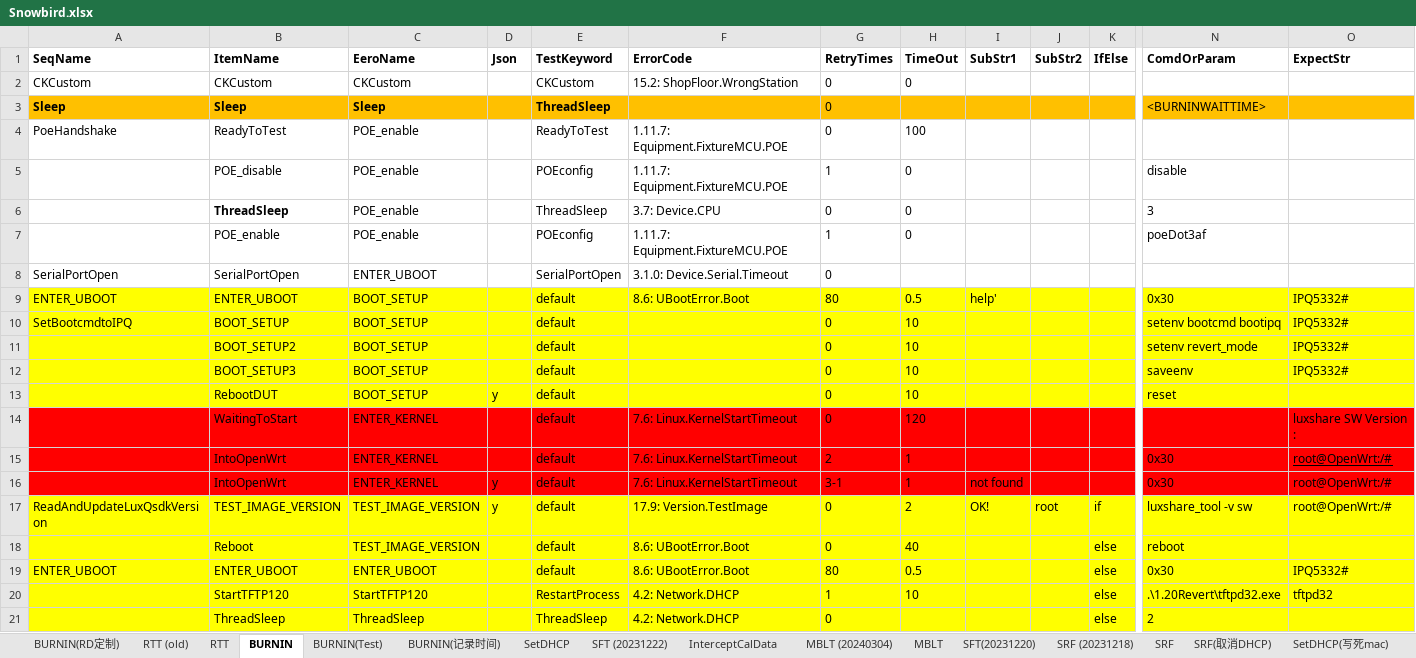
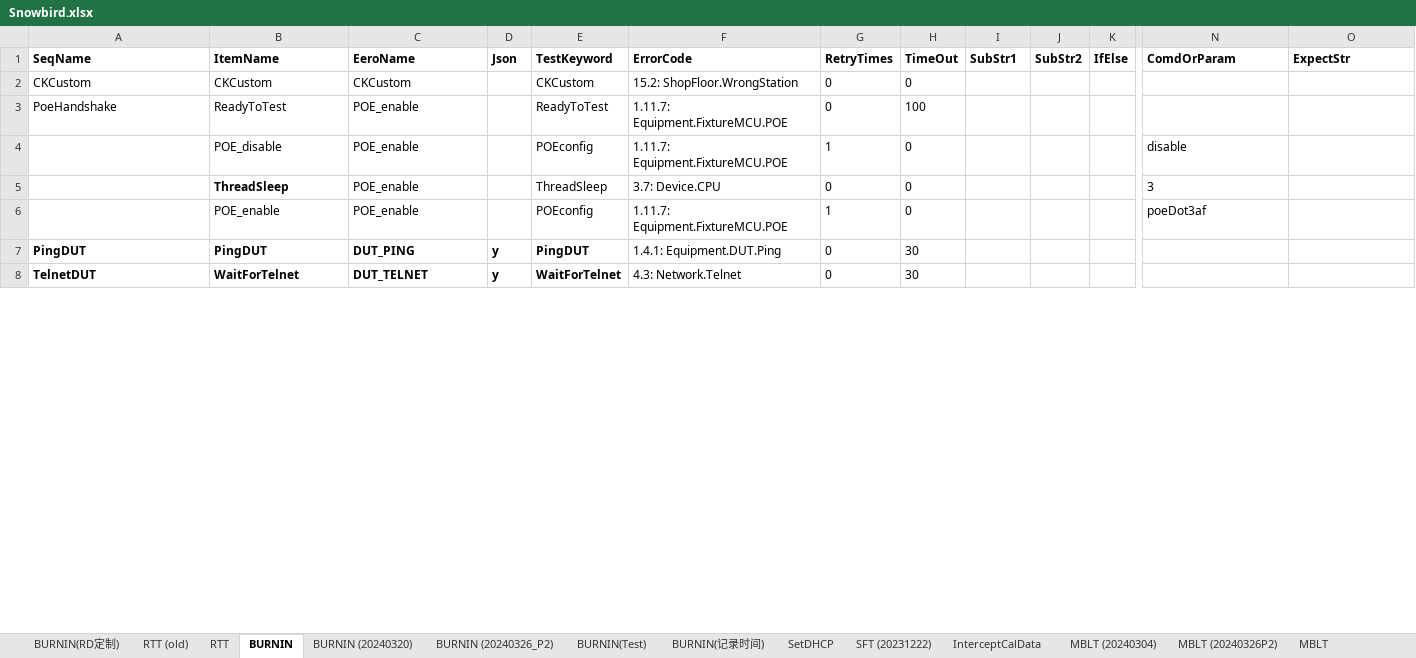
Before and after one commit to JerryXu008/snowbird, an Excel workbook: AutoTestSystem/Config/Snowbird.xlsx, sheet BURNIN, drawn as a sheet; only a part is shown, gaps mark what is left out; the shorter side is filled out with more unchanged rows; values as stored, in another font and other column widths than the file's, no borders; removed rows and columns are numbered as before the commit, all else as after; rows hold the shown columns only; the diff covers the shown part only; the diff names each change by its address in the sheet, - before the commit and + after, or states it on an @@ line.

```diff
--- a/AutoTestSystem/Config/Snowbird.xlsx (sheet BURNIN)
+++ b/AutoTestSystem/Config/Snowbird.xlsx (sheet BURNIN)
+sheet tab: BURNIN (20240320)
+sheet tab: BURNIN (20240326_P2)
+sheet tab: MBLT (20240326P2)
-row 3: Sleep | Sleep | Sleep |  | ThreadSleep |  | 0 |  |  |  |  | <BURNINWAITTIME>
-row 8: SerialPortOpen | SerialPortOpen | ENTER_UBOOT |  | SerialPortOpen | 3.1.0: Device.Serial.Timeout | 0
-row 9: ENTER_UBOOT | ENTER_UBOOT | BOOT_SETUP |  | default | 8.6: UBootError.Boot | 80 | 0.5 | help' |  |  | 0x30 | IPQ5332#
-row 10: SetBootcmdtoIPQ | BOOT_SETUP | BOOT_SETUP |  | default |  | 0 | 10 |  |  |  | setenv bootcmd bootipq | IPQ5332#
-row 11:  | BOOT_SETUP2 | BOOT_SETUP |  | default |  | 0 | 10 |  |  |  | setenv revert_mode | IPQ5332#
-row 12:  | BOOT_SETUP3 | BOOT_SETUP |  | default |  | 0 | 10 |  |  |  | saveenv | IPQ5332#
-row 13:  | RebootDUT | BOOT_SETUP | y | default |  | 0 | 10 |  |  |  | reset
-row 14:  | WaitingToStart | ENTER_KERNEL |  | default | 7.6: Linux.KernelStartTimeout | 0 | 120 |  |  |  |  | luxshare SW Version :
-row 15:  | IntoOpenWrt | ENTER_KERNEL |  | default | 7.6: Linux.KernelStartTimeout | 2 | 1 |  |  |  | 0x30 | root@OpenWrt:/#
-row 16:  | IntoOpenWrt | ENTER_KERNEL | y | default | 7.6: Linux.KernelStartTimeout | 3-1 | 1 | not found |  |  | 0x30 | root@OpenWrt:/#
-row 17: ReadAndUpdateLuxQsdkVersion | TEST_IMAGE_VERSION | TEST_IMAGE_VERSION | y | default | 17.9: Version.TestImage | 0 | 2 | OK! | root | if | luxshare_tool -v sw | root@OpenWrt:/#
-row 18:  | Reboot | TEST_IMAGE_VERSION |  | default | 8.6: UBootError.Boot | 0 | 40 |  |  | else | reboot
-row 19: ENTER_UBOOT | ENTER_UBOOT | ENTER_UBOOT |  | default | 8.6: UBootError.Boot | 80 | 0.5 |  |  | else | 0x30 | IPQ5332#
-row 20:  | StartTFTP120 | StartTFTP120 |  | RestartProcess | 4.2: Network.DHCP | 1 | 10 |  |  | else | .\1.20Revert\tftpd32.exe | tftpd32
-row 21:  | ThreadSleep | ThreadSleep |  | ThreadSleep | 4.2: Network.DHCP | 0 |  |  |  | else | 2
```
Also changed, not shown: 8 added rows, 18 removed rows, 36 edited cells and cell formats elsewhere in this sheet, sheet SFT, sheet SRF, sheet MBLT, sheet MBFT, sheet RTT, other sheet tabs, TestConsole/test.xlsx, 13 other files.
